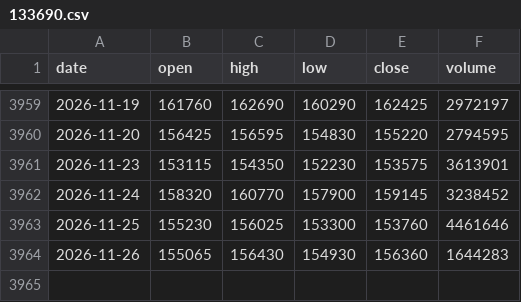
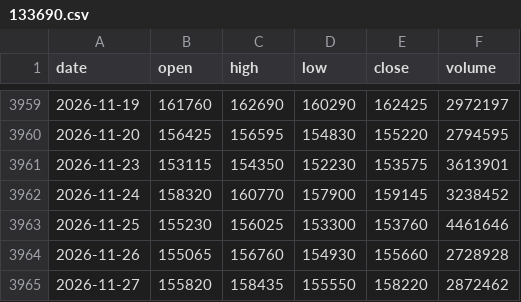
Before and after one commit to minsjung8-afk/quant, a CSV file: data_etf/133690.csv, drawn as a sheet; only a part is shown, gaps mark what is left out.

```diff
--- a/data_etf/133690.csv
+++ b/data_etf/133690.csv
@@ -3963,2 +3963,3 @@ date,open,high,low,close,volume
 2026-11-25,155230,156025,153300,153760,4461646
-2026-11-26,155065,156430,154930,156360,1644283
+2026-11-26,155065,156760,154930,155660,2728928
+2026-11-27,155820,158435,155550,158220,2872462
```
Also changed, not shown: data_etf/091170.csv, data_etf/148070.csv, 26 other files.
